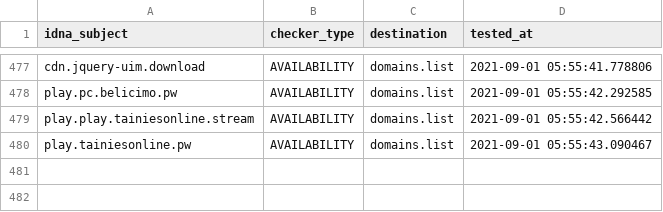
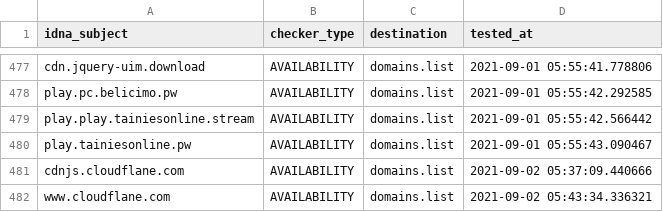
Before and after one commit to Ultimate-Hosts-Blacklist/adblock-nocoin-list, a CSV file: .pyfunceble/inactive.csv, drawn as a sheet; only a part is shown, gaps mark what is left out; the diff names each change by its address in the sheet, - before the commit and + after, or states it on an @@ line.

```diff
--- a/.pyfunceble/inactive.csv
+++ b/.pyfunceble/inactive.csv
+row 481: cdnjs.cloudflane.com | AVAILABILITY | domains.list | 2021-09-02 05:37:09.440666
+row 482: www.cloudflane.com | AVAILABILITY | domains.list | 2021-09-02 05:43:34.336321
```
Also changed, not shown: 16 other files.
